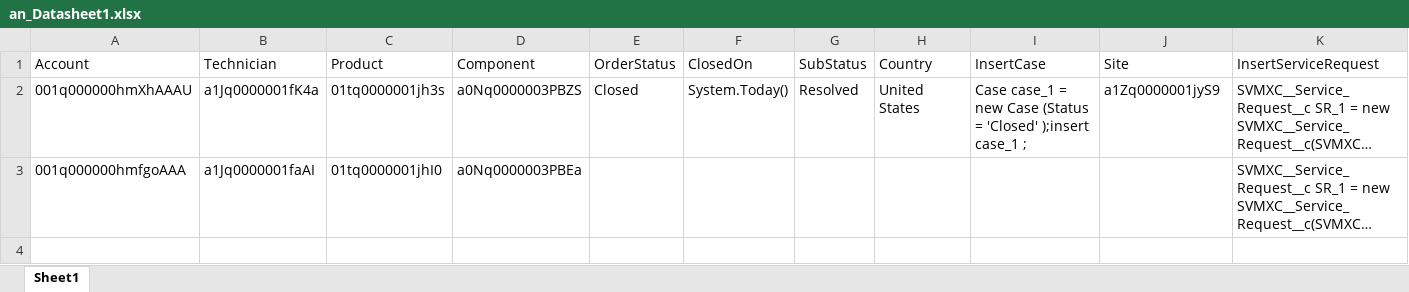
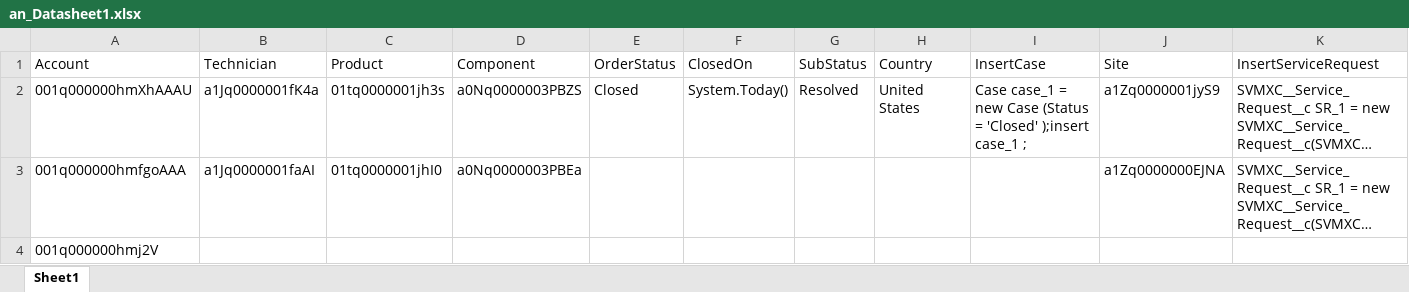
Before and after one commit to AbdulSvmx/Sahi_Project_Lightning, an Excel workbook: svmx/test_lab/test_cases/analytics/an_excleData/an_Datasheet1.xlsx, sheet Sheet1, drawn as a sheet; long unchanged cells end in …; values as stored, in another font and other column widths than the file's, no borders; the diff names each change by its address in the sheet, - before the commit and + after, or states it on an @@ line.

```diff
--- a/svmx/test_lab/test_cases/analytics/an_excleData/an_Datasheet1.xlsx (sheet Sheet1)
+++ b/svmx/test_lab/test_cases/analytics/an_excleData/an_Datasheet1.xlsx (sheet Sheet1)
-J3 (Site): (empty)
+J3 (Site): a1Zq0000000EJNA
+row 4: 001q000000hmj2V
```
Also changed, not shown: 5 other files.
